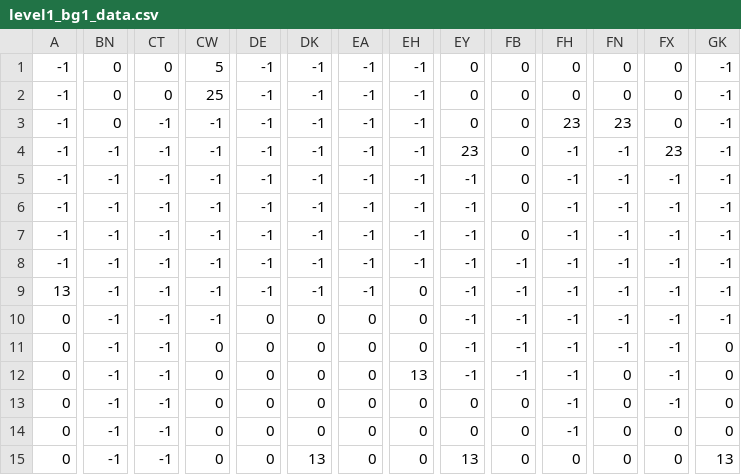
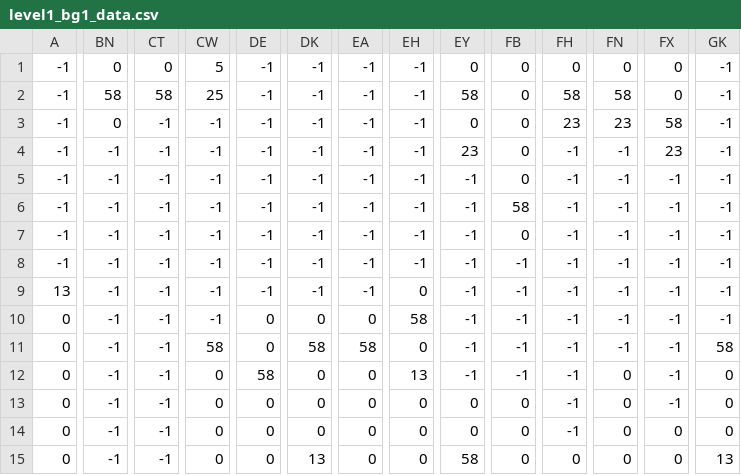
Before and after one commit to erebys-2/fire_burdened, a CSV file: level_files/level1_bg1_data.csv, drawn as a sheet; only a part is shown, gaps mark what is left out; the diff covers the shown part only; the diff names each change by its address in the sheet, - before the commit and + after, or states it on an @@ line.

Commit message:
added half working controller support
-see readme for controller support
-tweaked first level
-changed cutscene dialogue

```diff
--- a/level_files/level1_bg1_data.csv
+++ b/level_files/level1_bg1_data.csv
-BN2: 0
+BN2: 58
-CT2: 0
+CT2: 58
-EY2: 0
+EY2: 58
-FH2: 0
+FH2: 58
-FN2: 0
+FN2: 58
-FX3: 0
+FX3: 58
-FB6: 0
+FB6: 58
-EH10: 0
+EH10: 58
-CW11: 0
+CW11: 58
-DK11: 0
+DK11: 58
-EA11: 0
+EA11: 58
-GK11: 0
+GK11: 58
-DE12: 0
+DE12: 58
-EY15: 13
+EY15: 58
```
Also changed, not shown: 8 edited cells elsewhere in this file, level_files/level1_data.csv, 10 other files.
